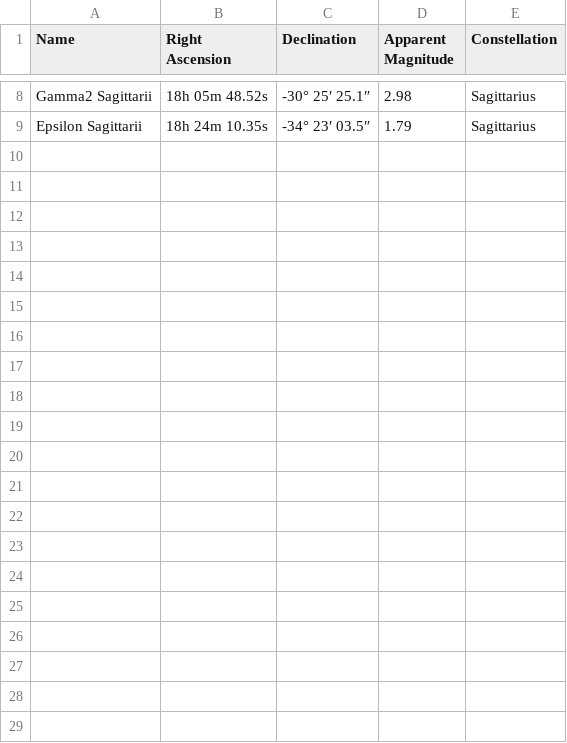
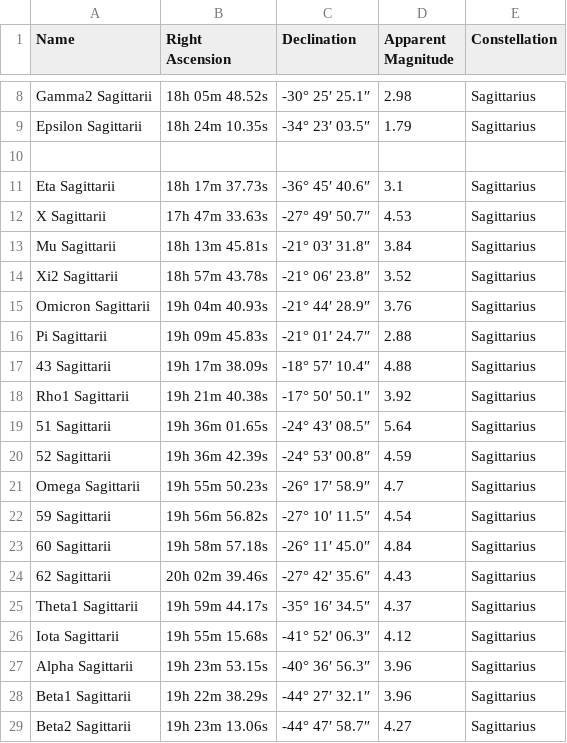
Before and after one commit to BancRoland/Python, a CSV file: constellations/zodiac/constellations/prev/Sagittarius.csv, drawn as a sheet; only a part is shown, gaps mark what is left out; the diff names each change by its address in the sheet, - before the commit and + after, or states it on an @@ line.

```diff
--- a/constellations/zodiac/constellations/prev/Sagittarius.csv
+++ b/constellations/zodiac/constellations/prev/Sagittarius.csv
+row 10: (empty)
+row 11: Eta Sagittarii | 18h 17m 37.73s | -36° 45′ 40.6″ | 3.1 | Sagittarius
+row 12: X Sagittarii | 17h 47m 33.63s | -27° 49′ 50.7″ | 4.53 | Sagittarius
+row 13: Mu Sagittarii | 18h 13m 45.81s | -21° 03′ 31.8″ | 3.84 | Sagittarius
+row 14: Xi2 Sagittarii | 18h 57m 43.78s | -21° 06′ 23.8″ | 3.52 | Sagittarius
+row 15: Omicron Sagittarii | 19h 04m 40.93s | -21° 44′ 28.9″ | 3.76 | Sagittarius
+row 16: Pi Sagittarii | 19h 09m 45.83s | -21° 01′ 24.7″ | 2.88 | Sagittarius
+row 17: 43 Sagittarii | 19h 17m 38.09s | -18° 57′ 10.4″ | 4.88 | Sagittarius
+row 18: Rho1 Sagittarii | 19h 21m 40.38s | -17° 50′ 50.1″ | 3.92 | Sagittarius
+row 19: 51 Sagittarii | 19h 36m 01.65s | -24° 43′ 08.5″ | 5.64 | Sagittarius
+row 20: 52 Sagittarii | 19h 36m 42.39s | -24° 53′ 00.8″ | 4.59 | Sagittarius
+row 21: Omega Sagittarii | 19h 55m 50.23s | -26° 17′ 58.9″ | 4.7 | Sagittarius
+row 22: 59 Sagittarii | 19h 56m 56.82s | -27° 10′ 11.5″ | 4.54 | Sagittarius
+row 23: 60 Sagittarii | 19h 58m 57.18s | -26° 11′ 45.0″ | 4.84 | Sagittarius
+row 24: 62 Sagittarii | 20h 02m 39.46s | -27° 42′ 35.6″ | 4.43 | Sagittarius
+row 25: Theta1 Sagittarii | 19h 59m 44.17s | -35° 16′ 34.5″ | 4.37 | Sagittarius
+row 26: Iota Sagittarii | 19h 55m 15.68s | -41° 52′ 06.3″ | 4.12 | Sagittarius
+row 27: Alpha Sagittarii | 19h 23m 53.15s | -40° 36′ 56.3″ | 3.96 | Sagittarius
+row 28: Beta1 Sagittarii | 19h 22m 38.29s | -44° 27′ 32.1″ | 3.96 | Sagittarius
+row 29: Beta2 Sagittarii | 19h 23m 13.06s | -44° 47′ 58.7″ | 4.27 | Sagittarius
```
Also changed, not shown: 15 other files.
